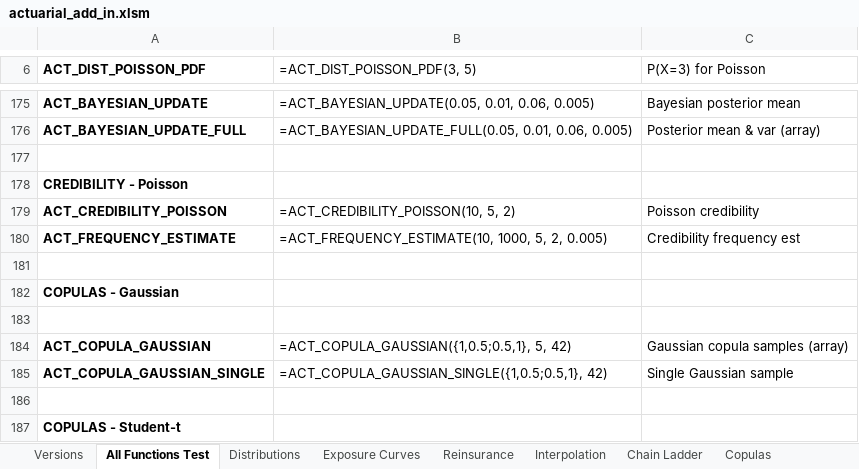
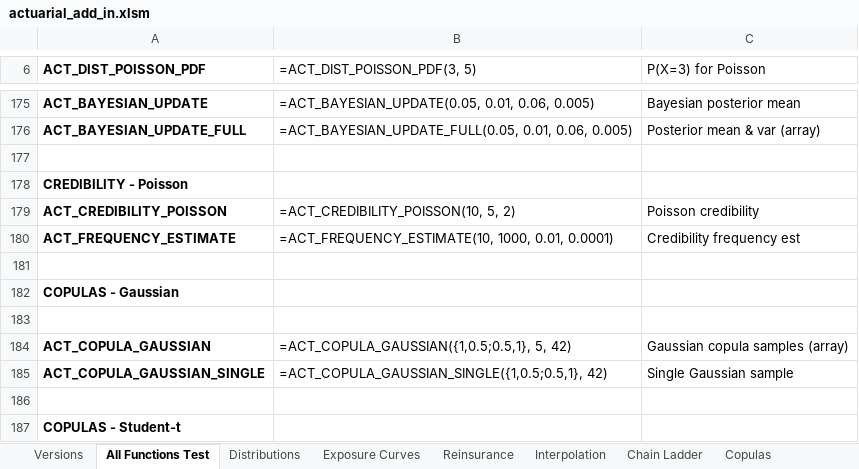
Before and after one commit to mdevans21/actuarial_add_in, an Excel workbook: excel/actuarial_add_in.xlsm, sheet All Functions Test, drawn as a sheet; only a part is shown, gaps mark what is left out; values as stored, in another font and other column widths than the file's, no borders; formulas without a stored value are shown as written; the diff covers the shown part only; the diff names each change by its address in the sheet, - before the commit and + after, or states it on an @@ line.

```diff
--- a/excel/actuarial_add_in.xlsm (sheet All Functions Test)
+++ b/excel/actuarial_add_in.xlsm (sheet All Functions Test)
-B180 (=ACT_DIST_POISSON_PDF(3, 5)): =ACT_FREQUENCY_ESTIMATE(10, 1000, 5, 2, 0.005)
+B180 (=ACT_DIST_POISSON_PDF(3, 5)): =ACT_FREQUENCY_ESTIMATE(10, 1000, 0.01, 0.0001)
```
Also changed, not shown: 8 edited cells elsewhere in this sheet, 1 other file.
